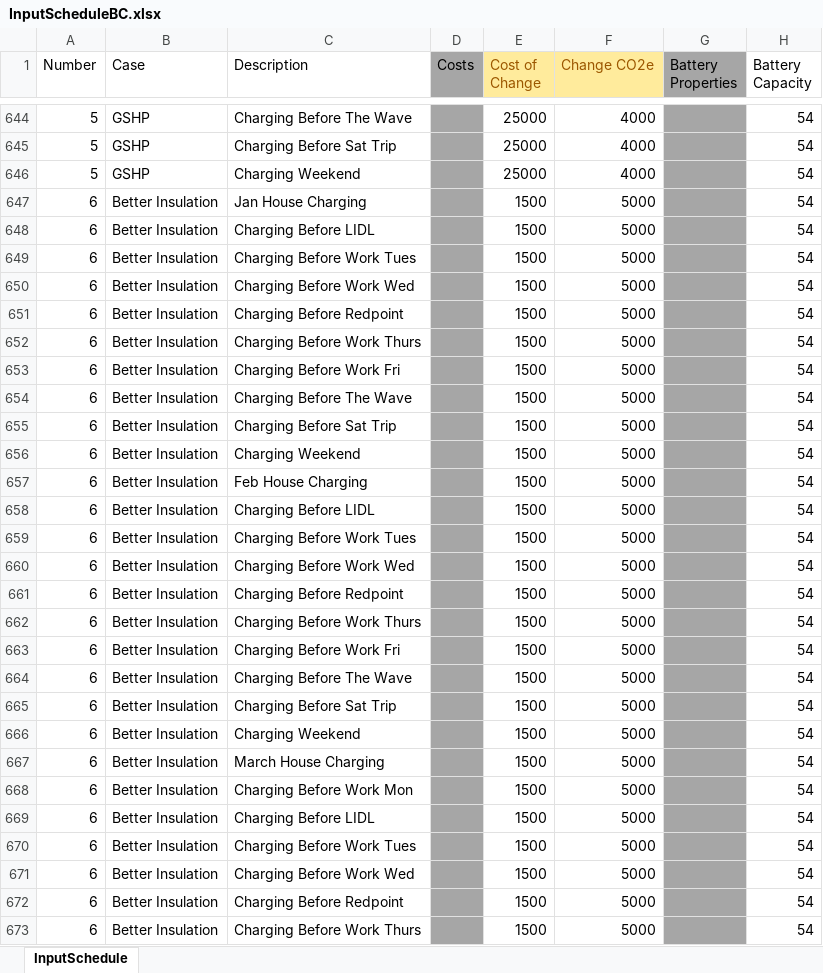
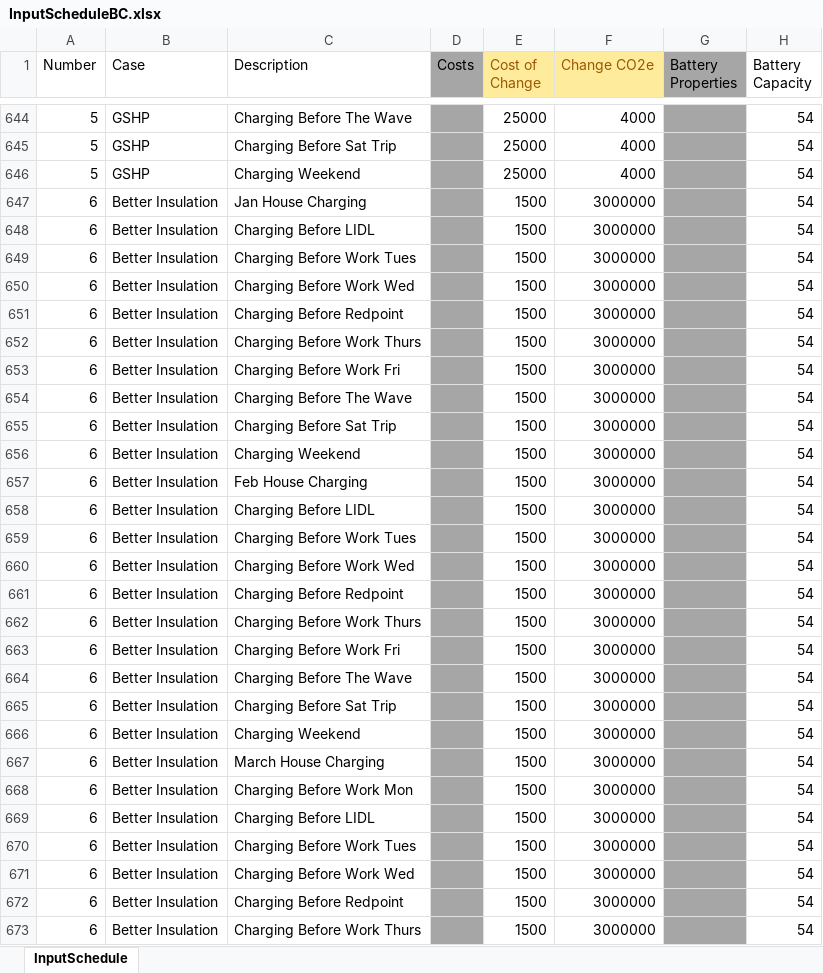
Before and after one commit to 10sukhiay/DP5_modelling, an Excel workbook: Inputs/InputScheduleBC.xlsx, sheet InputSchedule, drawn as a sheet; only a part is shown, gaps mark what is left out; values as stored, in another font and other column widths than the file's, no borders; conditional formats not drawn; the diff covers the shown part only; the diff names each change by its address in the sheet, - before the commit and + after, or states it on an @@ line.

```diff
--- a/Inputs/InputScheduleBC.xlsx (sheet InputSchedule)
+++ b/Inputs/InputScheduleBC.xlsx (sheet InputSchedule)
-F647:F673 (Change CO2e): 5000
+F647:F673 (Change CO2e): 3000000
```
Also changed, not shown: 360 edited cells elsewhere in this sheet, 1 other file.
